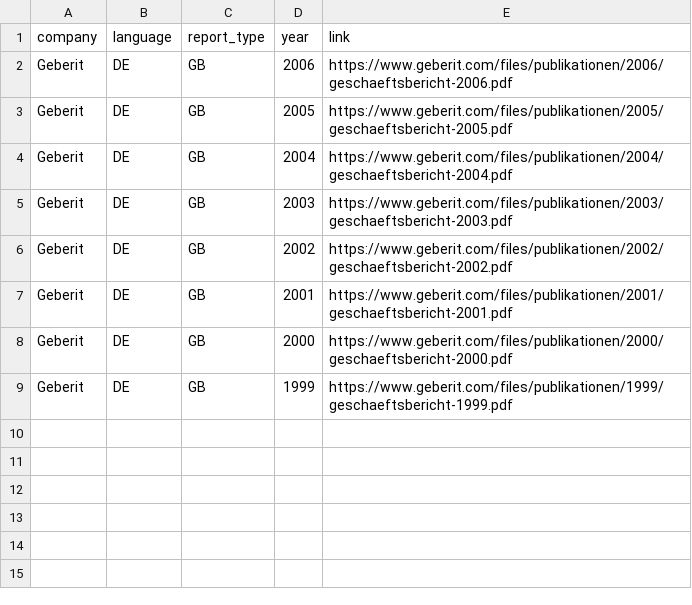
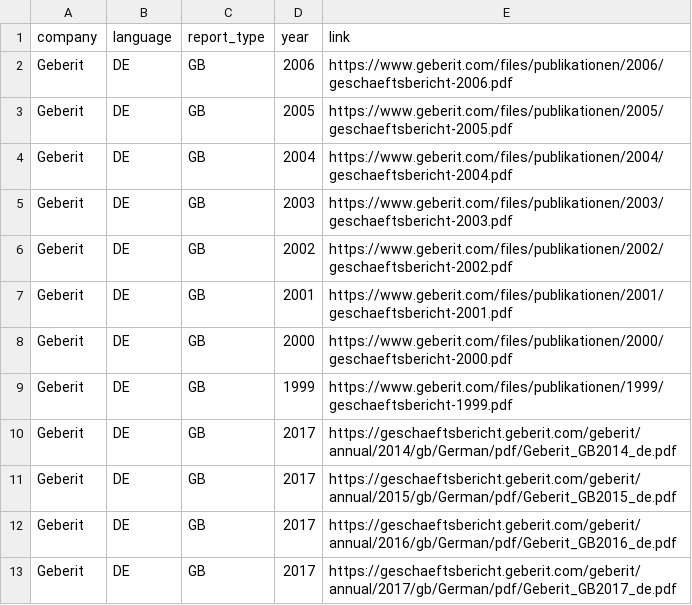
Before and after one commit to Niederb/annual_report_database, a CSV file: Sources/Geberit.csv, drawn as a sheet; the diff names each change by its address in the sheet, - before the commit and + after, or states it on an @@ line.

Commit message:
Add more reports

```diff
--- a/Sources/Geberit.csv
+++ b/Sources/Geberit.csv
+row 10: Geberit | DE | GB | 2017 | https://geschaeftsbericht.geberit.com/geberit/annual/2014/gb/German/pdf/Geberit_GB2014_de.pdf
+row 11: Geberit | DE | GB | 2017 | https://geschaeftsbericht.geberit.com/geberit/annual/2015/gb/German/pdf/Geberit_GB2015_de.pdf
+row 12: Geberit | DE | GB | 2017 | https://geschaeftsbericht.geberit.com/geberit/annual/2016/gb/German/pdf/Geberit_GB2016_de.pdf
+row 13: Geberit | DE | GB | 2017 | https://geschaeftsbericht.geberit.com/geberit/annual/2017/gb/German/pdf/Geberit_GB2017_de.pdf
```
Also changed, not shown: DocumentType.csv, Sources/Novartis.csv, 3 other files.
